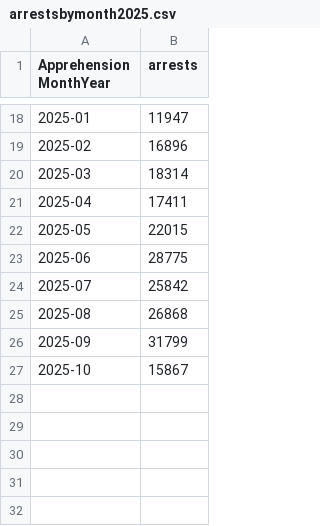
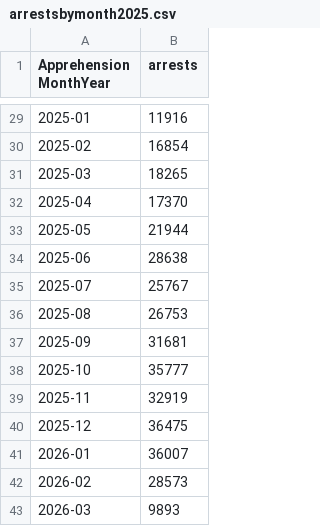
Before and after one commit to hannahjliu/hannahjliu.github.io, a CSV file: ICEtracker/data/arrestsbymonth2025.csv, drawn as a sheet; only a part is shown, gaps mark what is left out; the diff covers the shown part only.

```diff
--- a/ICEtracker/data/arrestsbymonth2025.csv
+++ b/ICEtracker/data/arrestsbymonth2025.csv
@@ -18,10 +29,15 @@ Apprehension MonthYear,arrests
-2025-01,11947
-2025-02,16896
-2025-03,18314
-2025-04,17411
-2025-05,22015
-2025-06,28775
-2025-07,25842
-2025-08,26868
-2025-09,31799
-2025-10,15867
+2025-01,11916
+2025-02,16854
+2025-03,18265
+2025-04,17370
+2025-05,21944
+2025-06,28638
+2025-07,25767
+2025-08,26753
+2025-09,31681
+2025-10,35777
+2025-11,32919
+2025-12,36475
+2026-01,36007
+2026-02,28573
+2026-03,9893
```
Also changed, not shown: 11 added rows and 16 edited cells elsewhere in this file, ICEtracker/data/topcountryarrests2025.csv, 3 other files.
